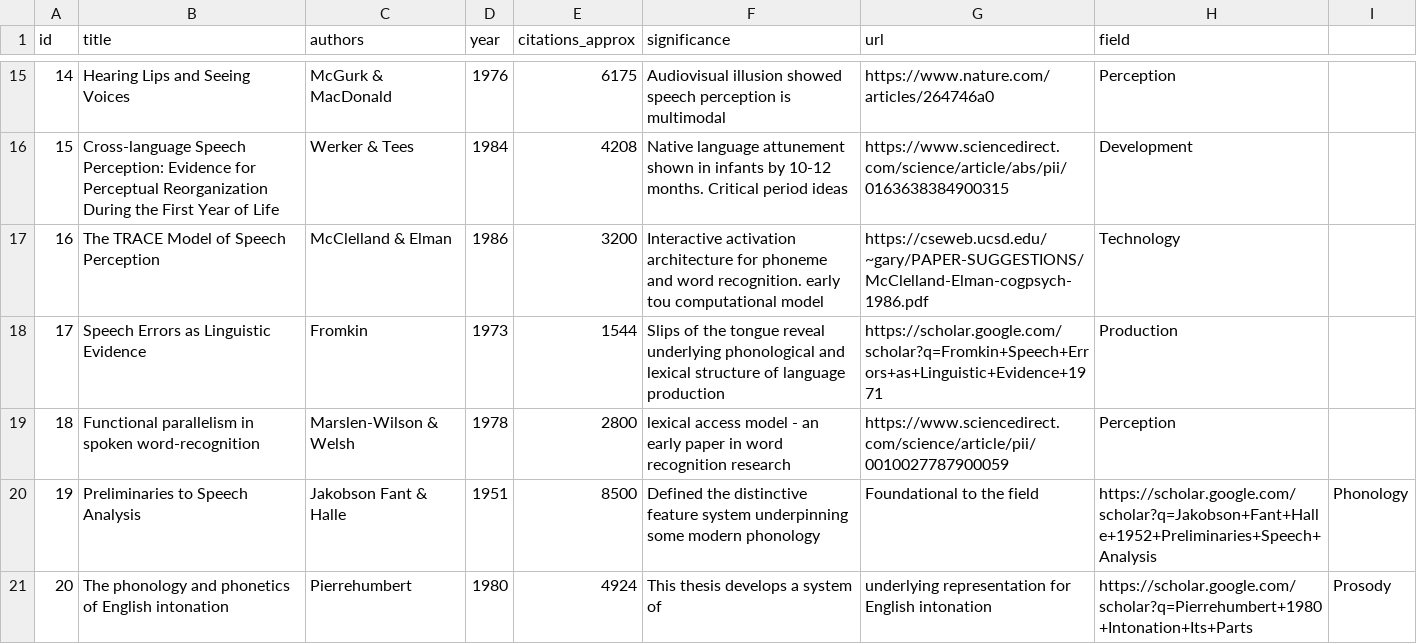
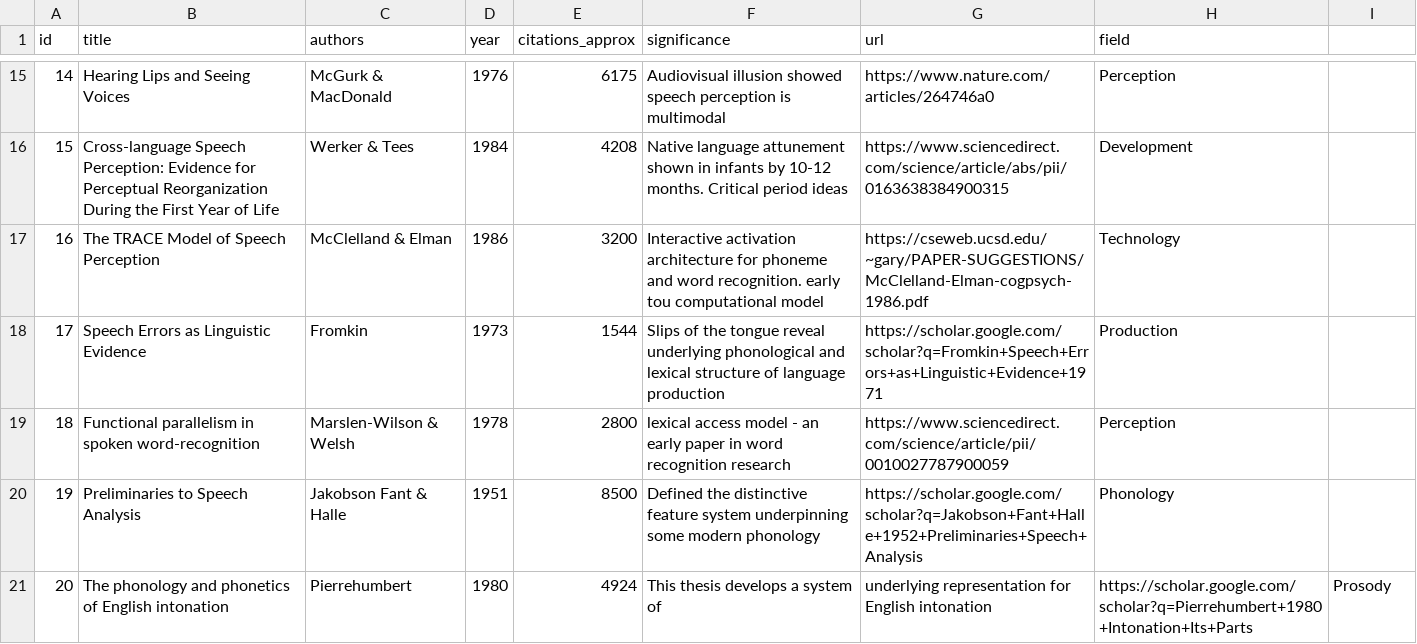
Before and after one commit to ChrisDotWDot/paper, a CSV file: content/classics/citation-classics.csv, drawn as a sheet; only a part is shown, gaps mark what is left out.

Commit message:
Update citation-classics.csv

```diff
--- a/content/classics/citation-classics.csv
+++ b/content/classics/citation-classics.csv
@@ -19,3 +19,3 @@ id,title,authors,year,citations_approx,significance,url,field
 18,Functional parallelism in spoken word-recognition,Marslen-Wilson & Welsh,1978,2800,lexical access model - an early paper in word recognition research,https://www.sciencedirect.com/science/article/pii/0010027787900059,Perception
-19,Preliminaries to Speech Analysis,Jakobson Fant & Halle,1951, 8500,Defined the distinctive feature system underpinning some modern phonology, Foundational to the field,https://scholar.google.com/scholar?q=Jakobson+Fant+Halle+1952+Preliminaries+Speech+Analysis,Phonology
+19,Preliminaries to Speech Analysis,Jakobson Fant & Halle,1951,8500,Defined the distinctive feature system underpinning some modern phonology,https://scholar.google.com/scholar?q=Jakobson+Fant+Halle+1952+Preliminaries+Speech+Analysis,Phonology
 20,The phonology and phonetics of English intonation,Pierrehumbert,1980,4924, This thesis develops a system of, underlying representation for English intonation,https://scholar.google.com/scholar?q=Pierrehumbert+1980+Intonation+Its+Parts,Prosody
```
